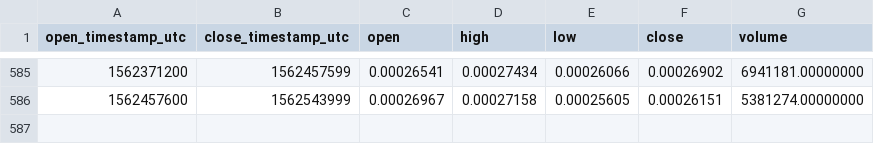
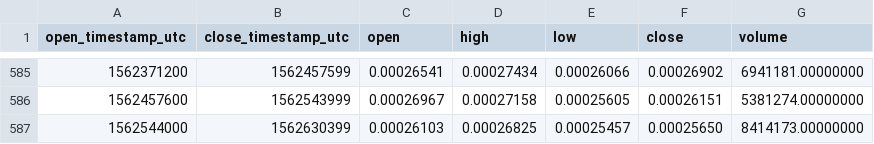
Before and after one commit to cryptobigbro/binance-ADAETH, a CSV file: binance-ADAETH-1d.csv, drawn as a sheet; only a part is shown, gaps mark what is left out; the diff names each change by its address in the sheet, - before the commit and + after, or states it on an @@ line.

Commit message:
Update OHLCV data.

```diff
--- a/binance-ADAETH-1d.csv
+++ b/binance-ADAETH-1d.csv
+row 587: 1562544000 | 1562630399 | 0.00026103 | 0.00026825 | 0.00025457 | 0.00025650 | 8414173.00000000
```
Also changed, not shown: 1 other file.
